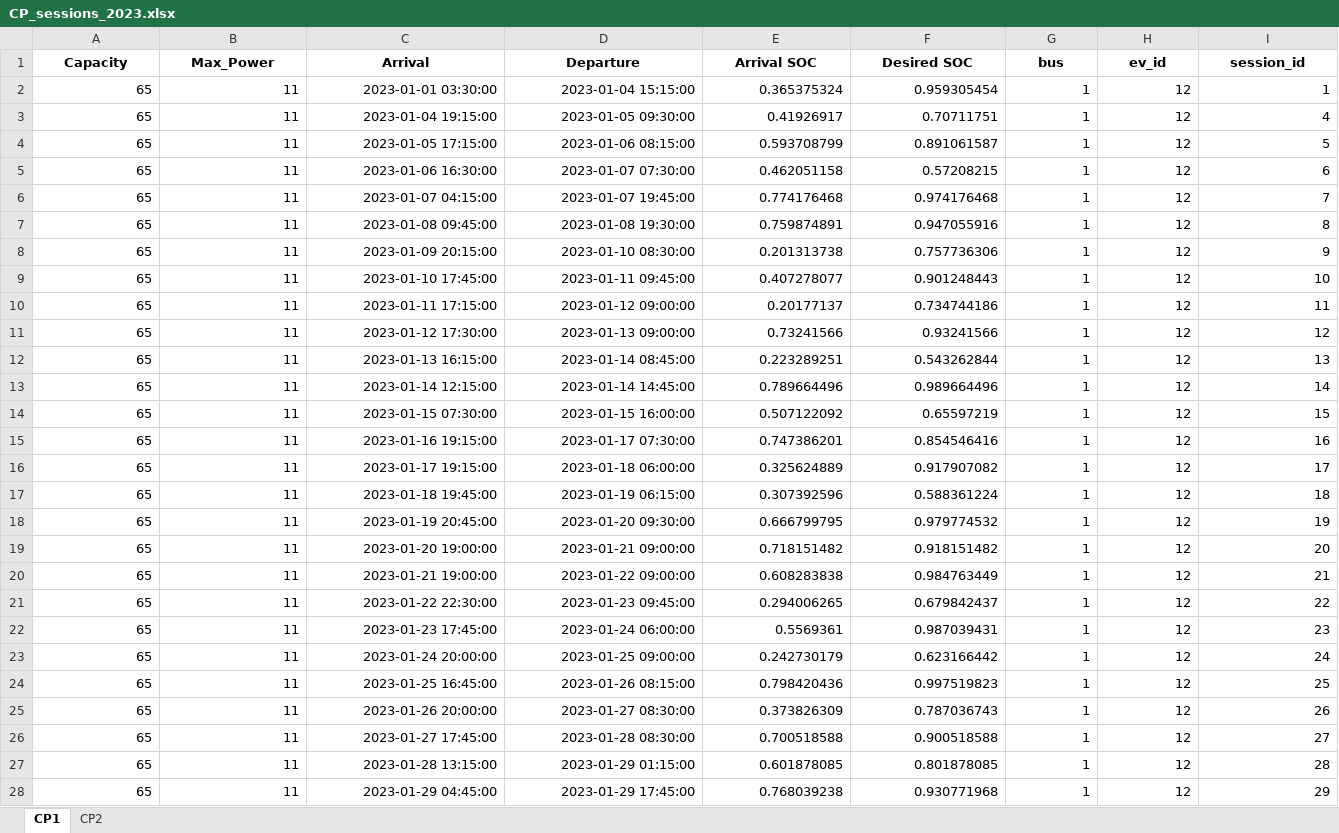
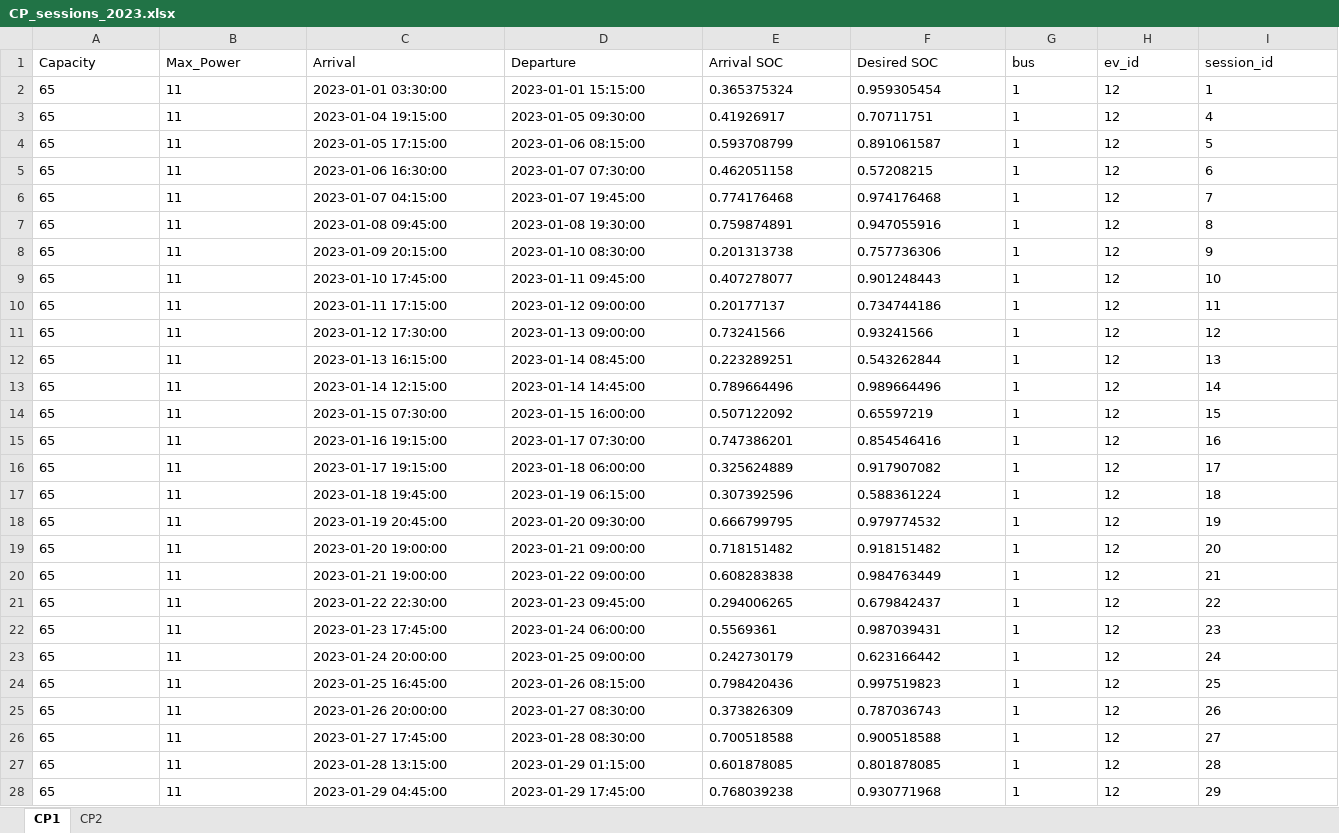
Before and after one commit to SaraAboebeid/ECOM-Tool, an Excel workbook: Data/CP_sessions_2023.xlsx, sheet CP1, drawn as a sheet; only a part is shown; values as stored, in another font and other column widths than the file's, no borders; the diff covers the shown part only; the diff names each change by its address in the sheet, - before the commit and + after, or states it on an @@ line.

```diff
--- a/Data/CP_sessions_2023.xlsx (sheet CP1)
+++ b/Data/CP_sessions_2023.xlsx (sheet CP1)
@@ A1:I1 bold: on → off, alignment: center → left @@
-A2:C2 alignment: right
+A2:C2 alignment: left
-D2 (Departure): 2023-01-04 15:15:00
+D2 (Departure): 2023-01-01 15:15:00
-E2:I2 alignment: right
+E2:I2 alignment: left
-A3:I28 alignment: right
+A3:I28 alignment: left
```
Also changed, not shown: cell formats elsewhere in this sheet, sheet CP2, 3 other files.
